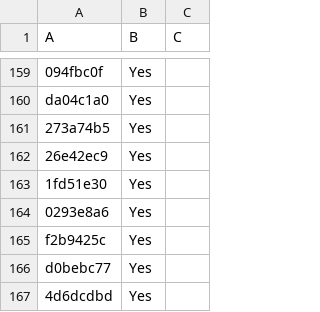
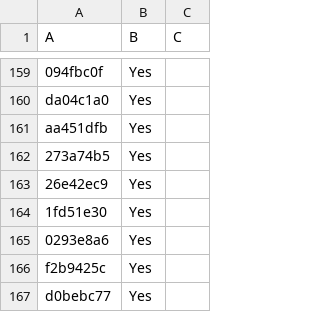
Before and after one commit to LightspeedBalls/data, a CSV file: do-not-delete-this.csv, drawn as a sheet; only a part is shown, gaps mark what is left out; the shorter side is filled out with more unchanged rows; the diff names each change by its address in the sheet, - before the commit and + after, or states it on an @@ line.

Commit message:
Update

```diff
--- a/do-not-delete-this.csv
+++ b/do-not-delete-this.csv
+row 161: aa451dfb | Yes
```
